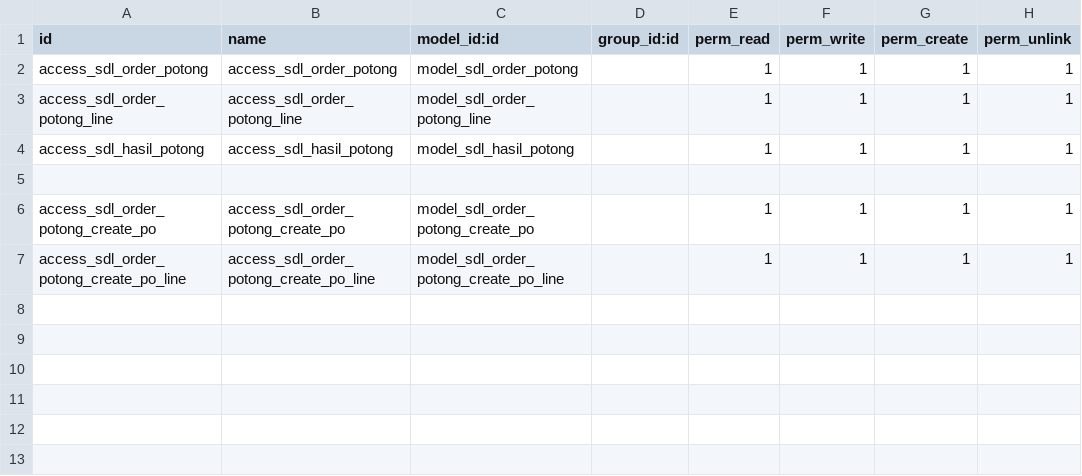
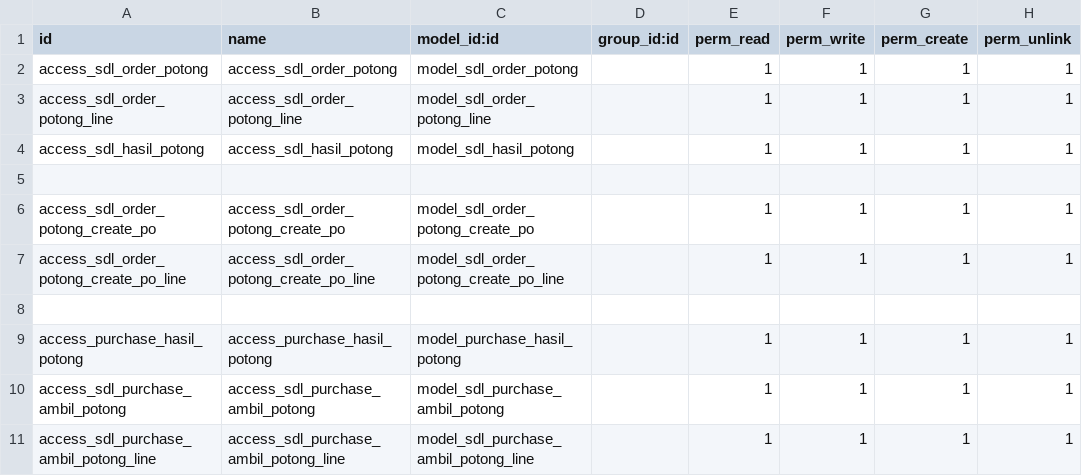
Before and after one commit to Zizz4/order_potong_v15, a CSV file: security/ir.model.access.csv, drawn as a sheet; the diff names each change by its address in the sheet, - before the commit and + after, or states it on an @@ line.

Commit message:
[ADD] Purchase Ambil Potong

```diff
--- a/security/ir.model.access.csv
+++ b/security/ir.model.access.csv
+row 8: (empty)
+row 9: access_purchase_hasil_potong | access_purchase_hasil_potong | model_purchase_hasil_potong |  | 1 | 1 | 1 | 1
+row 10: access_sdl_purchase_ambil_potong | access_sdl_purchase_ambil_potong | model_sdl_purchase_ambil_potong |  | 1 | 1 | 1 | 1
+row 11: access_sdl_purchase_ambil_potong_line | access_sdl_purchase_ambil_potong_line | model_sdl_purchase_ambil_potong_line |  | 1 | 1 | 1 | 1
```
Also changed, not shown: 8 other files.
